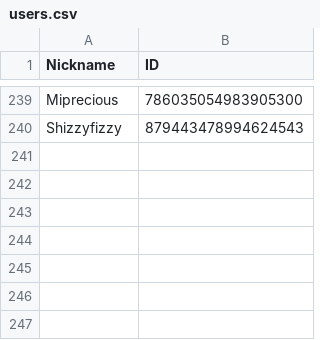
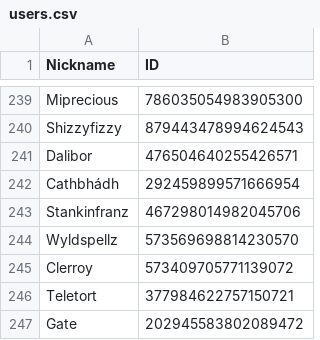
Before and after one commit to d-farewell/dh-donors, a CSV file: inputs/users.csv, drawn as a sheet; only a part is shown, gaps mark what is left out.

```diff
--- a/inputs/users.csv
+++ b/inputs/users.csv
@@ -240 +240,8 @@ Miprecious	786035054983905300
 Shizzyfizzy	879443478994624543
+Dalibor	476504640255426571
+Cathbhádh	292459899571666954
+Stankinfranz	467298014982045706
+Wyldspellz	573569698814230570
+Clerroy	573409705771139072
+Teletort	377984622757150721
+Gate	202945583802089472
```
Also changed, not shown: inputs/contributors.csv, 15 other files.
